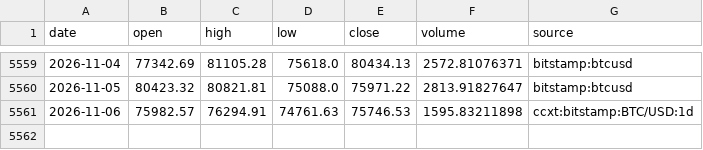
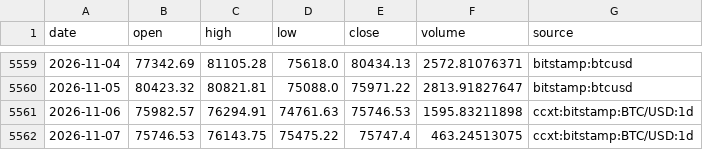
Before and after one commit to Pigger111-hub/Grok-trading, a CSV file: data/cache/btc_usd_daily.csv, drawn as a sheet; only a part is shown, gaps mark what is left out; the diff names each change by its address in the sheet, - before the commit and + after, or states it on an @@ line.

```diff
--- a/data/cache/btc_usd_daily.csv
+++ b/data/cache/btc_usd_daily.csv
+row 5562: 2026-11-07 | 75746.53 | 76143.75 | 75475.22 | 75747.4 | 463.24513075 | ccxt:bitstamp:BTC/USD:1d
```
Also changed, not shown: data/cache/eth_usd_daily.csv, data/paper_positions.csv, 5 other files.
